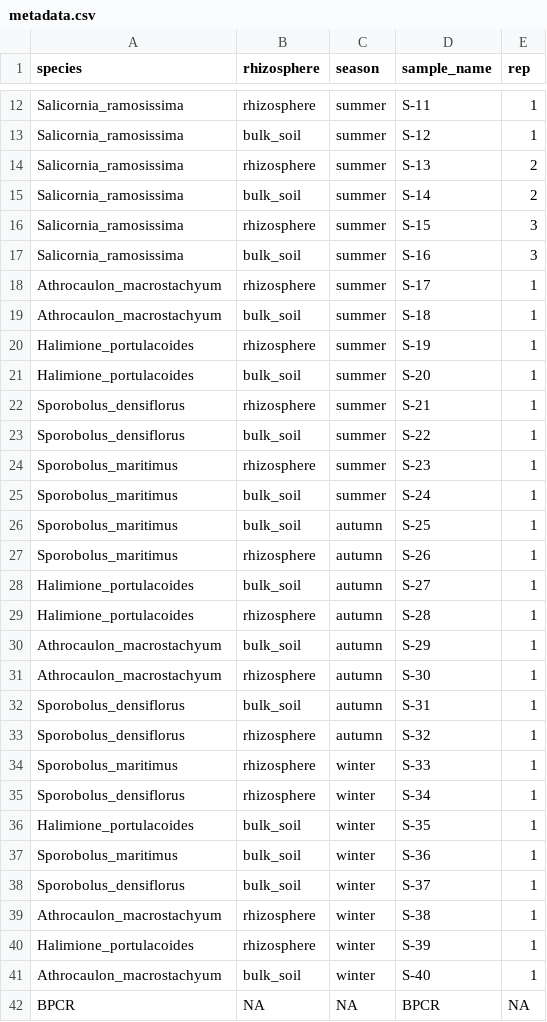
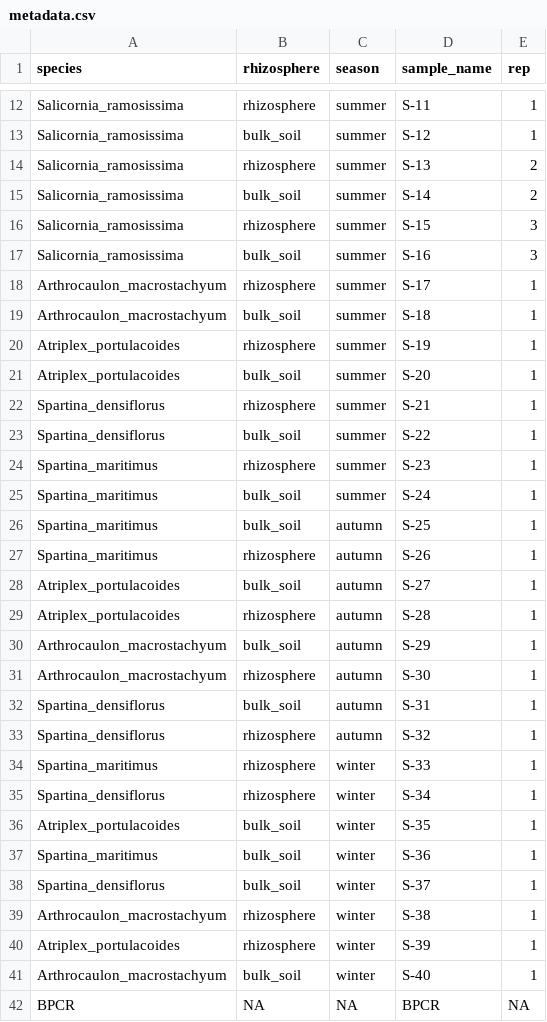
Before and after one commit to csmiguel/marsh_metabarcoding, a CSV file: data/raw/metadata.csv, drawn as a sheet; only a part is shown, gaps mark what is left out; the diff covers the shown part only.

```diff
--- a/data/raw/metadata.csv
+++ b/data/raw/metadata.csv
@@ -17,26 +17,26 @@ Salicornia_ramosissima;rhizosphere;summer;S-15;3
 Salicornia_ramosissima;bulk_soil;summer;S-16;3
-Athrocaulon_macrostachyum;rhizosphere;summer;S-17;1
-Athrocaulon_macrostachyum;bulk_soil;summer;S-18;1
-Halimione_portulacoides;rhizosphere;summer;S-19;1
-Halimione_portulacoides;bulk_soil;summer;S-20;1
-Sporobolus_densiflorus;rhizosphere;summer;S-21;1
-Sporobolus_densiflorus;bulk_soil;summer;S-22;1
-Sporobolus_maritimus;rhizosphere;summer;S-23;1
-Sporobolus_maritimus;bulk_soil;summer;S-24;1
-Sporobolus_maritimus;bulk_soil;autumn;S-25;1
-Sporobolus_maritimus;rhizosphere;autumn;S-26;1
-Halimione_portulacoides;bulk_soil;autumn;S-27;1
-Halimione_portulacoides;rhizosphere;autumn;S-28;1
-Athrocaulon_macrostachyum;bulk_soil;autumn;S-29;1
-Athrocaulon_macrostachyum;rhizosphere;autumn;S-30;1
-Sporobolus_densiflorus;bulk_soil;autumn;S-31;1
-Sporobolus_densiflorus;rhizosphere;autumn;S-32;1
-Sporobolus_maritimus;rhizosphere;winter;S-33;1
-Sporobolus_densiflorus;rhizosphere;winter;S-34;1
-Halimione_portulacoides;bulk_soil;winter;S-35;1
-Sporobolus_maritimus;bulk_soil;winter;S-36;1
-Sporobolus_densiflorus;bulk_soil;winter;S-37;1
-Athrocaulon_macrostachyum;rhizosphere;winter;S-38;1
-Halimione_portulacoides;rhizosphere;winter;S-39;1
-Athrocaulon_macrostachyum;bulk_soil;winter;S-40;1
+Arthrocaulon_macrostachyum;rhizosphere;summer;S-17;1
+Arthrocaulon_macrostachyum;bulk_soil;summer;S-18;1
+Atriplex_portulacoides;rhizosphere;summer;S-19;1
+Atriplex_portulacoides;bulk_soil;summer;S-20;1
+Spartina_densiflorus;rhizosphere;summer;S-21;1
+Spartina_densiflorus;bulk_soil;summer;S-22;1
+Spartina_maritimus;rhizosphere;summer;S-23;1
+Spartina_maritimus;bulk_soil;summer;S-24;1
+Spartina_maritimus;bulk_soil;autumn;S-25;1
+Spartina_maritimus;rhizosphere;autumn;S-26;1
+Atriplex_portulacoides;bulk_soil;autumn;S-27;1
+Atriplex_portulacoides;rhizosphere;autumn;S-28;1
+Arthrocaulon_macrostachyum;bulk_soil;autumn;S-29;1
+Arthrocaulon_macrostachyum;rhizosphere;autumn;S-30;1
+Spartina_densiflorus;bulk_soil;autumn;S-31;1
+Spartina_densiflorus;rhizosphere;autumn;S-32;1
+Spartina_maritimus;rhizosphere;winter;S-33;1
+Spartina_densiflorus;rhizosphere;winter;S-34;1
+Atriplex_portulacoides;bulk_soil;winter;S-35;1
+Spartina_maritimus;bulk_soil;winter;S-36;1
+Spartina_densiflorus;bulk_soil;winter;S-37;1
+Arthrocaulon_macrostachyum;rhizosphere;winter;S-38;1
+Atriplex_portulacoides;rhizosphere;winter;S-39;1
+Arthrocaulon_macrostachyum;bulk_soil;winter;S-40;1
 BPCR;NA;NA;BPCR;NA
```
Also changed, not shown: 8 edited cells elsewhere in this file, 50 other files.
